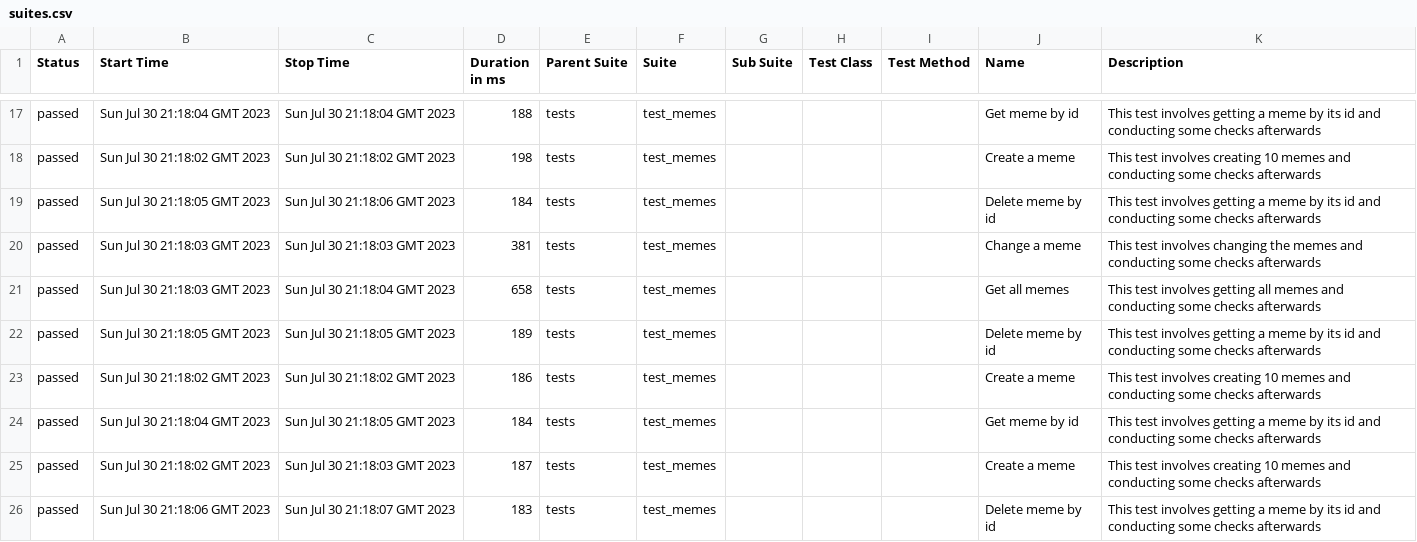
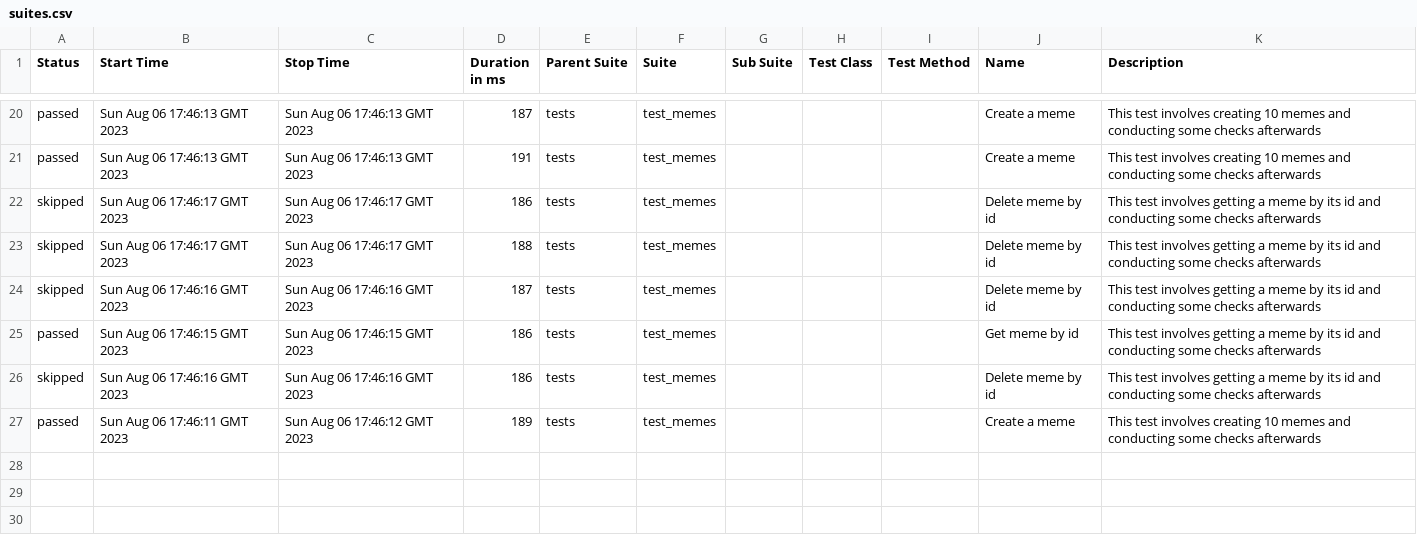
Before and after one commit to Dudov48609/ASD-tests-BE, a CSV file: data/suites.csv, drawn as a sheet; only a part is shown, gaps mark what is left out; the diff covers the shown part only.

Commit message:
Deploying to gh-pages from @ Dudov48609/ASD-tests-BE@dd2ef1367ca0eb6db52e5675db564a7154505364 🚀

```diff
--- a/data/suites.csv
+++ b/data/suites.csv
@@ -17,10 +20,8 @@
-"passed","Sun Jul 30 21:18:04 GMT 2023","Sun Jul 30 21:18:04 GMT 2023","188","tests","test_memes","","","","Get meme by id","This test involves getting a meme by its id and conducting some checks afterwards"
-"passed","Sun Jul 30 21:18:02 GMT 2023","Sun Jul 30 21:18:02 GMT 2023","198","tests","test_memes","","","","Create a meme","This test involves creating 10 memes and conducting some checks afterwards"
-"passed","Sun Jul 30 21:18:05 GMT 2023","Sun Jul 30 21:18:06 GMT 2023","184","tests","test_memes","","","","Delete meme by id","This test involves getting a meme by its id and conducting some checks afterwards"
-"passed","Sun Jul 30 21:18:03 GMT 2023","Sun Jul 30 21:18:03 GMT 2023","381","tests","test_memes","","","","Change a meme","This test involves changing the memes and conducting some checks afterwards"
-"passed","Sun Jul 30 21:18:03 GMT 2023","Sun Jul 30 21:18:04 GMT 2023","658","tests","test_memes","","","","Get all memes","This test involves getting all memes and conducting some checks afterwards"
-"passed","Sun Jul 30 21:18:05 GMT 2023","Sun Jul 30 21:18:05 GMT 2023","189","tests","test_memes","","","","Delete meme by id","This test involves getting a meme by its id and conducting some checks afterwards"
-"passed","Sun Jul 30 21:18:02 GMT 2023","Sun Jul 30 21:18:02 GMT 2023","186","tests","test_memes","","","","Create a meme","This test involves creating 10 memes and conducting some checks afterwards"
-"passed","Sun Jul 30 21:18:04 GMT 2023","Sun Jul 30 21:18:05 GMT 2023","184","tests","test_memes","","","","Get meme by id","This test involves getting a meme by its id and conducting some checks afterwards"
-"passed","Sun Jul 30 21:18:02 GMT 2023","Sun Jul 30 21:18:03 GMT 2023","187","tests","test_memes","","","","Create a meme","This test involves creating 10 memes and conducting some checks afterwards"
-"passed","Sun Jul 30 21:18:06 GMT 2023","Sun Jul 30 21:18:07 GMT 2023","183","tests","test_memes","","","","Delete meme by id","This test involves getting a meme by its id and conducting some checks afterwards"
+"passed","Sun Aug 06 17:46:13 GMT 2023","Sun Aug 06 17:46:13 GMT 2023","187","tests","test_memes","","","","Create a meme","This test involves creating 10 memes and conducting some checks afterwards"
+"passed","Sun Aug 06 17:46:13 GMT 2023","Sun Aug 06 17:46:13 GMT 2023","191","tests","test_memes","","","","Create a meme","This test involves creating 10 memes and conducting some checks afterwards"
+"skipped","Sun Aug 06 17:46:17 GMT 2023","Sun Aug 06 17:46:17 GMT 2023","186","tests","test_memes","","","","Delete meme by id","This test involves getting a meme by its id and conducting some checks afterwards"
+"skipped","Sun Aug 06 17:46:17 GMT 2023","Sun Aug 06 17:46:17 GMT 2023","188","tests","test_memes","","","","Delete meme by id","This test involves getting a meme by its id and conducting some checks afterwards"
+"skipped","Sun Aug 06 17:46:16 GMT 2023","Sun Aug 06 17:46:16 GMT 2023","187","tests","test_memes","","","","Delete meme by id","This test involves getting a meme by its id and conducting some checks afterwards"
+"passed","Sun Aug 06 17:46:15 GMT 2023","Sun Aug 06 17:46:15 GMT 2023","186","tests","test_memes","","","","Get meme by id","This test involves getting a meme by its id and conducting some checks afterwards"
+"skipped","Sun Aug 06 17:46:16 GMT 2023","Sun Aug 06 17:46:16 GMT 2023","186","tests","test_memes","","","","Delete meme by id","This test involves getting a meme by its id and conducting some checks afterwards"
+"passed","Sun Aug 06 17:46:11 GMT 2023","Sun Aug 06 17:46:12 GMT 2023","189","tests","test_memes","","","","Create a meme","This test involves creating 10 memes and conducting some checks afterwards"
```
Also changed, not shown: 5 added rows, 3 removed rows and 50 edited cells elsewhere in this file, data/behaviors.csv, 50 other files.
